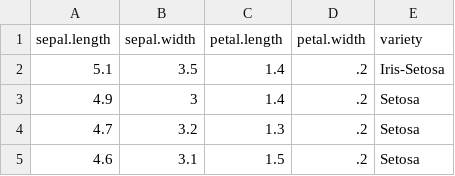
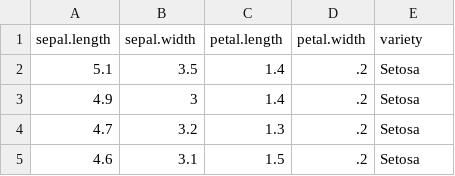
Before and after one commit to oaabraham/Code, a CSV file: iris.csv, drawn as a sheet; only a part is shown.

Commit message:
Update iris.csv

```diff
--- a/iris.csv
+++ b/iris.csv
@@ -1,3 +1,3 @@
 "sepal.length","sepal.width","petal.length","petal.width","variety"
-5.1,3.5,1.4,.2,"Iris-Setosa"
+5.1,3.5,1.4,.2,"Setosa"
 4.9,3,1.4,.2,"Setosa"
```
